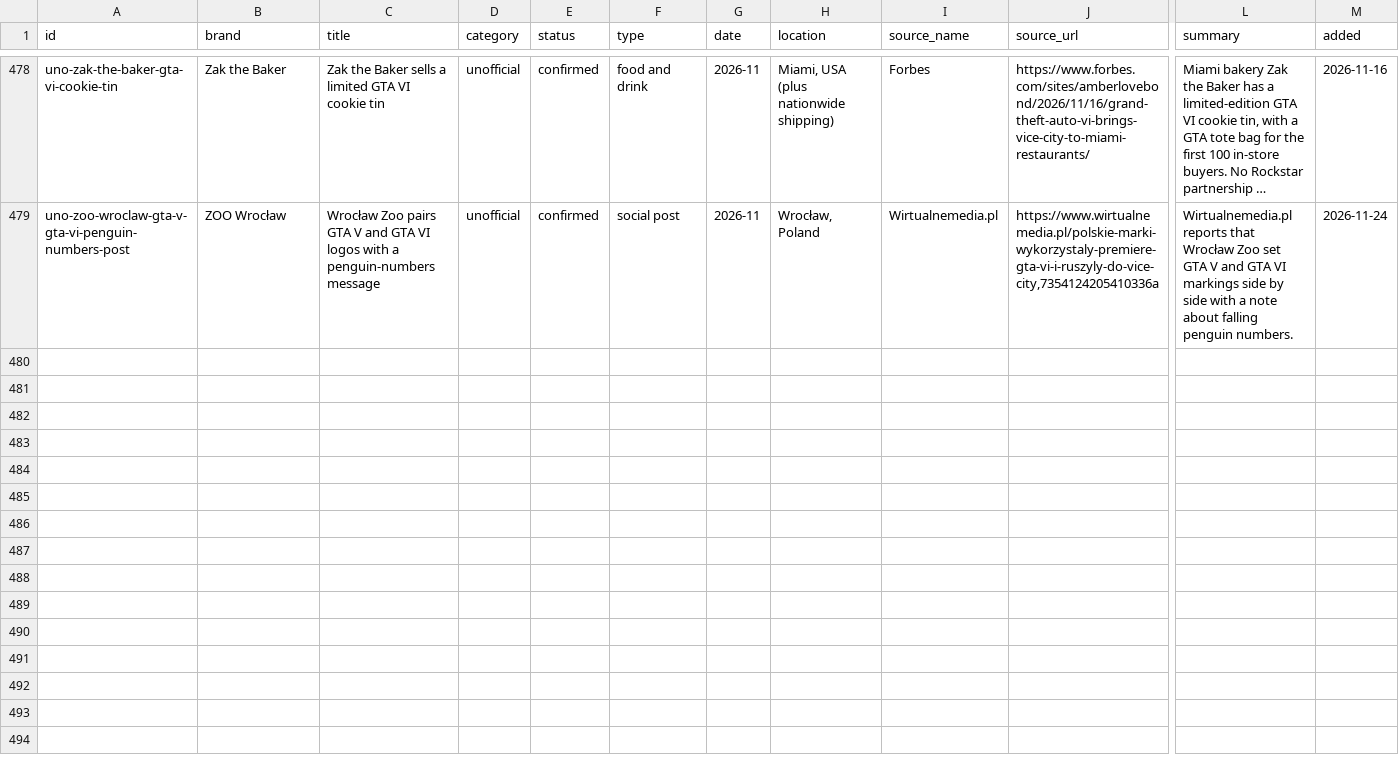
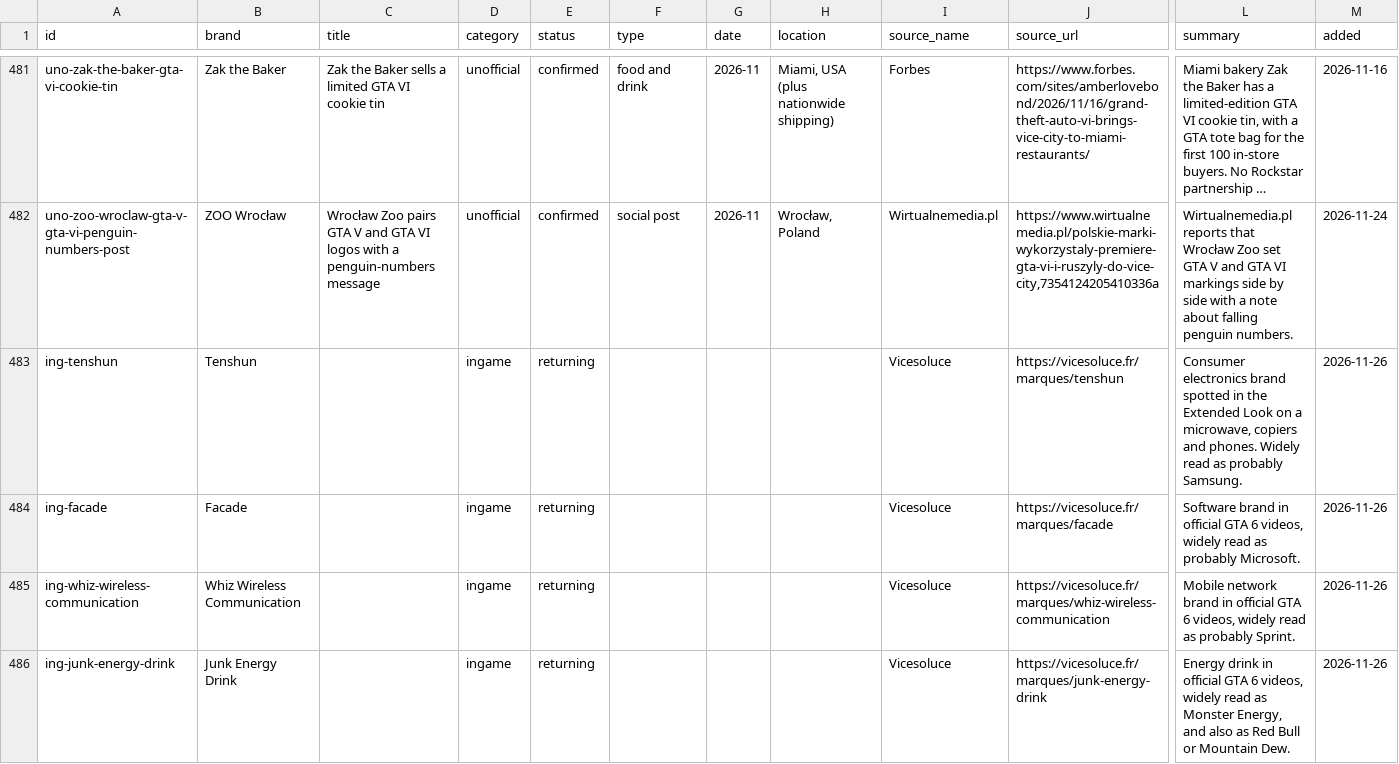
Before and after one commit to mikelitman/gta6brands-live, a CSV file: data/latest/tracker.csv, drawn as a sheet; only a part is shown, gaps mark what is left out; long unchanged cells end in …; rows hold the shown columns only; the diff covers the shown part only; the diff names each change by its address in the sheet, - before the commit and + after, or states it on an @@ line.

```diff
--- a/data/latest/tracker.csv
+++ b/data/latest/tracker.csv
+row 483: ing-tenshun | Tenshun |  | ingame | returning |  |  |  | Vicesoluce | https://vicesoluce.fr/marques/tenshun | Consumer electronics brand spotted in the Extended Look on a microwave, copiers and phones. Widely read as probably Samsung. | 2026-11-26
+row 484: ing-facade | Facade |  | ingame | returning |  |  |  | Vicesoluce | https://vicesoluce.fr/marques/facade | Software brand in official GTA 6 videos, widely read as probably Microsoft. | 2026-11-26
+row 485: ing-whiz-wireless-communication | Whiz Wireless Communication |  | ingame | returning |  |  |  | Vicesoluce | https://vicesoluce.fr/marques/whiz-wireless-communication | Mobile network brand in official GTA 6 videos, widely read as probably Sprint. | 2026-11-26
+row 486: ing-junk-energy-drink | Junk Energy Drink |  | ingame | returning |  |  |  | Vicesoluce | https://vicesoluce.fr/marques/junk-energy-drink | Energy drink in official GTA 6 videos, widely read as Monster Energy, and also as Red Bull or Mountain Dew. | 2026-11-26
```
Also changed, not shown: 7 added rows and 23 edited cells elsewhere in this file, 8 other files.
